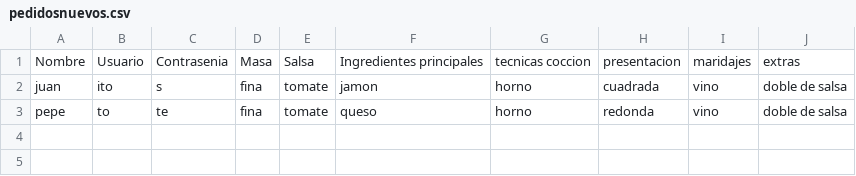
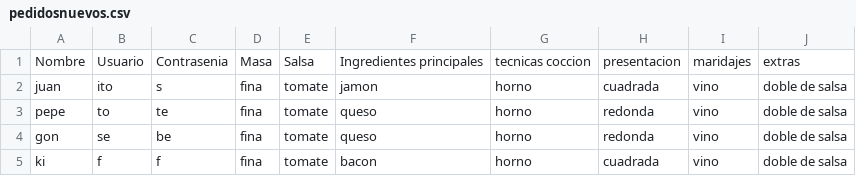
Before and after one commit to joseluis031/patrones_creacionales.py, a CSV file: pedidosnuevos.csv, drawn as a sheet; the diff names each change by its address in the sheet, - before the commit and + after, or states it on an @@ line.

```diff
--- a/pedidosnuevos.csv
+++ b/pedidosnuevos.csv
+row 4: gon | se | be | fina | tomate | queso | horno | redonda | vino | doble de salsa
+row 5: ki | f | f | fina | tomate | bacon | horno | cuadrada | vino | doble de salsa
```
Also changed, not shown: 1 other file.
